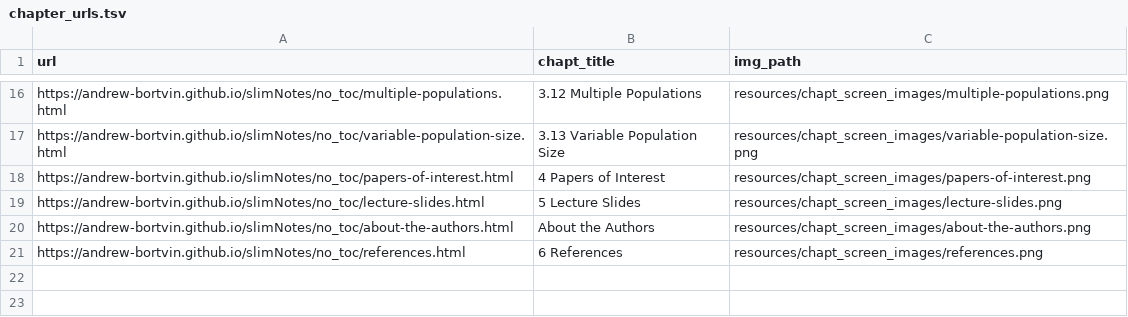
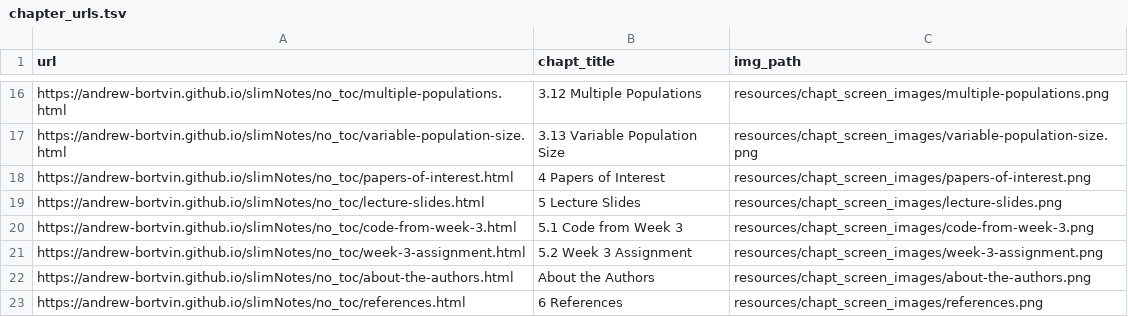
Before and after one commit to andrew-bortvin/slimNotes, a TSV file: resources/chapt_screen_images/chapter_urls.tsv, drawn as a sheet; only a part is shown, gaps mark what is left out; the diff names each change by its address in the sheet, - before the commit and + after, or states it on an @@ line.

```diff
--- a/resources/chapt_screen_images/chapter_urls.tsv
+++ b/resources/chapt_screen_images/chapter_urls.tsv
+row 20: https://andrew-bortvin.github.io/slimNotes/no_toc/code-from-week-3.html | 5.1 Code from Week 3 | resources/chapt_screen_images/code-from-week-3.png
+row 21: https://andrew-bortvin.github.io/slimNotes/no_toc/week-3-assignment.html | 5.2 Week 3 Assignment | resources/chapt_screen_images/week-3-assignment.png
```
Also changed, not shown: 44 other files.
